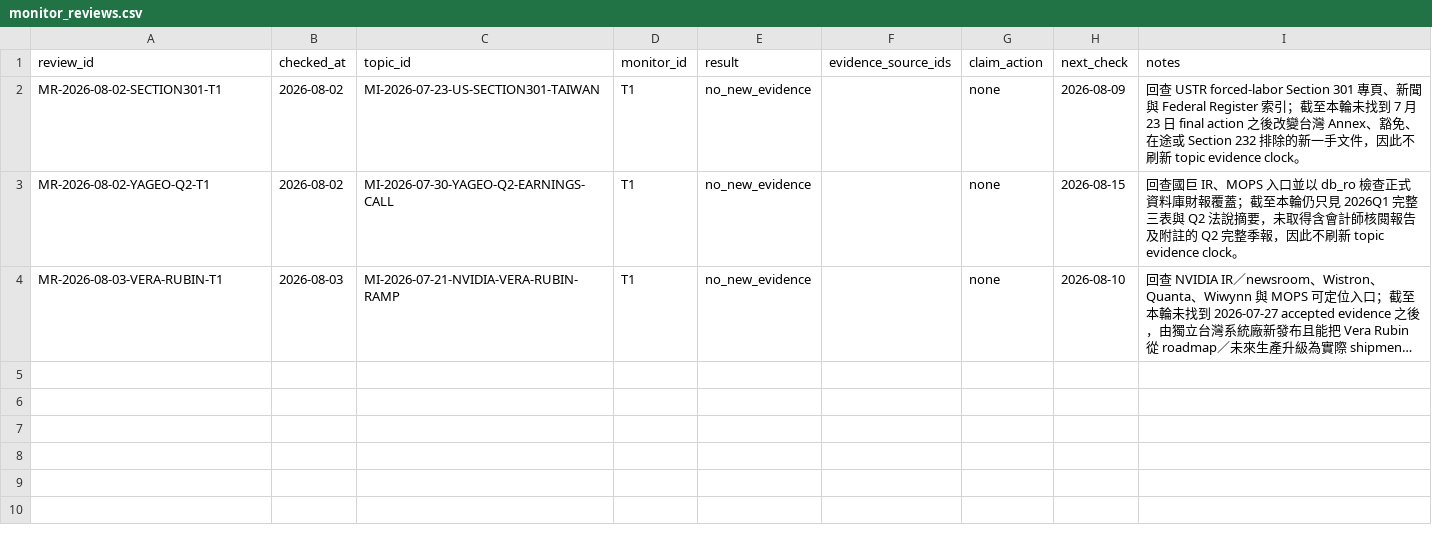
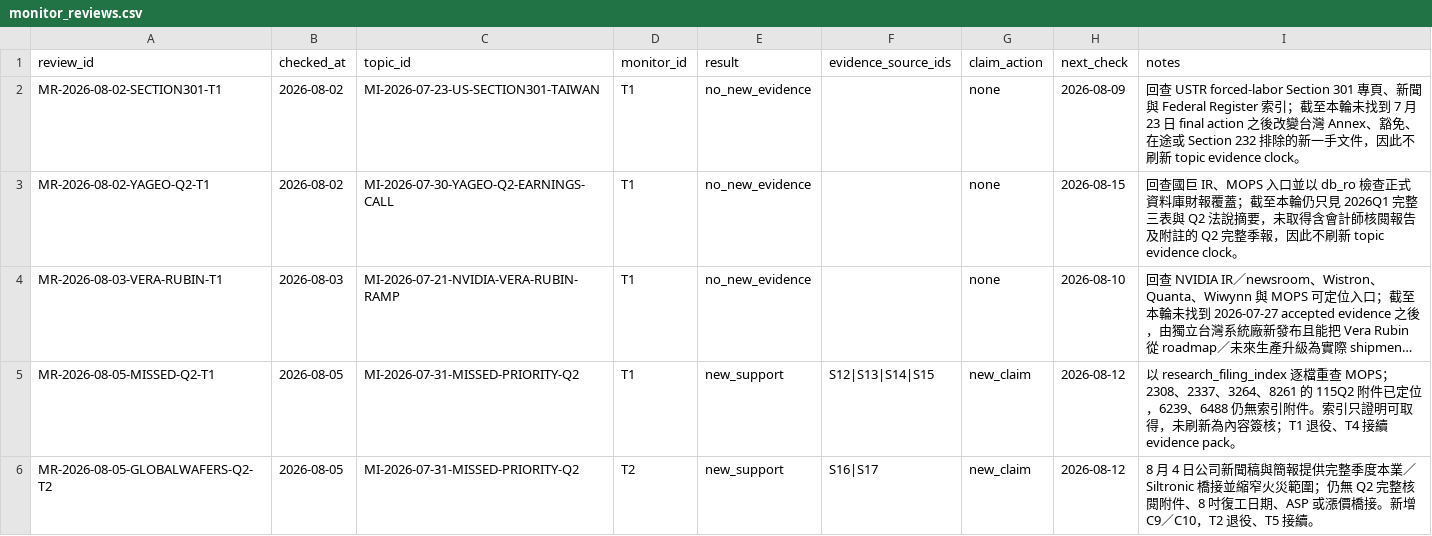
Before and after one commit to DennisLiuCk/strong-weak-scanner, a CSV file: notes/research_method_reviews/monitor_reviews.csv, drawn as a sheet; long unchanged cells end in …; the diff names each change by its address in the sheet, - before the commit and + after, or states it on an @@ line.

```diff
--- a/notes/research_method_reviews/monitor_reviews.csv
+++ b/notes/research_method_reviews/monitor_reviews.csv
+row 5: MR-2026-08-05-MISSED-Q2-T1 | 2026-08-05 | MI-2026-07-31-MISSED-PRIORITY-Q2 | T1 | new_support | S12|S13|S14|S15 | new_claim | 2026-08-12 | 以 research_filing_index 逐檔重查 MOPS；2308、2337、3264、8261 的 115Q2 附件已定位，6239、6488 仍無索引附件。索引只證明可取得，未刷新為內容簽核；T1 退役、T4 接續 evidence pack。
+row 6: MR-2026-08-05-GLOBALWAFERS-Q2-T2 | 2026-08-05 | MI-2026-07-31-MISSED-PRIORITY-Q2 | T2 | new_support | S16|S17 | new_claim | 2026-08-12 | 8 月 4 日公司新聞稿與簡報提供完整季度本業／Siltronic 橋接並縮窄火災範圍；仍無 Q2 完整核閱附件、8 吋復工日期、ASP 或漲價橋接。新增 C9／C10，T2 退役、T5 接續。
```
Also changed, not shown: notes/research_topics/scan_log.csv, 11 other files.
